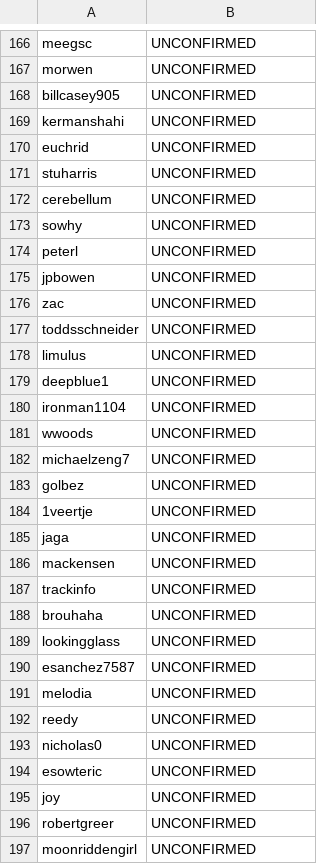
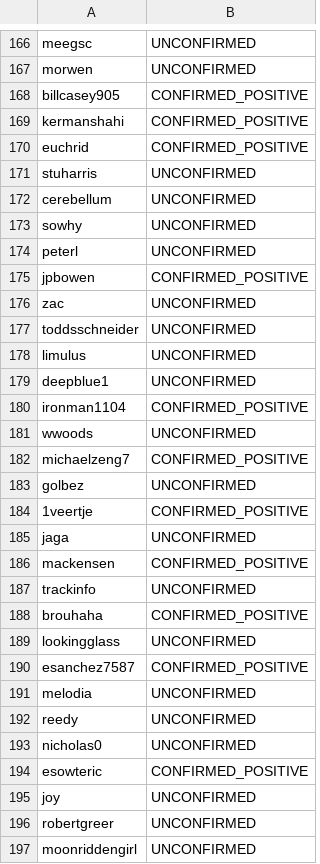
Before and after one commit to Big-Data/reslve, a CSV file: data/spreadsheets/cross-site-usernames_Twitter.csv, drawn as a sheet; only a part is shown, gaps mark what is left out; the diff covers the shown part only.

Commit message:
cross site usernames spreadsheet updated with mturk judgements

```diff
--- a/data/spreadsheets/cross-site-usernames_Twitter.csv
+++ b/data/spreadsheets/cross-site-usernames_Twitter.csv
@@ -167,5 +167,5 @@ meegsc,UNCONFIRMED
 morwen,UNCONFIRMED
-billcasey905,UNCONFIRMED
-kermanshahi,UNCONFIRMED
-euchrid,UNCONFIRMED
+billcasey905,CONFIRMED_POSITIVE
+kermanshahi,CONFIRMED_POSITIVE
+euchrid,CONFIRMED_POSITIVE
 stuharris,UNCONFIRMED
@@ -174,3 +174,3 @@ sowhy,UNCONFIRMED
 peterl,UNCONFIRMED
-jpbowen,UNCONFIRMED
+jpbowen,CONFIRMED_POSITIVE
 zac,UNCONFIRMED
@@ -179,13 +179,13 @@ limulus,UNCONFIRMED
 deepblue1,UNCONFIRMED
-ironman1104,UNCONFIRMED
+ironman1104,CONFIRMED_POSITIVE
 wwoods,UNCONFIRMED
-michaelzeng7,UNCONFIRMED
+michaelzeng7,CONFIRMED_POSITIVE
 golbez,UNCONFIRMED
-1veertje,UNCONFIRMED
+1veertje,CONFIRMED_POSITIVE
 jaga,UNCONFIRMED
-mackensen,UNCONFIRMED
+mackensen,CONFIRMED_POSITIVE
 trackinfo,UNCONFIRMED
-brouhaha,UNCONFIRMED
+brouhaha,CONFIRMED_POSITIVE
 lookingglass,UNCONFIRMED
-esanchez7587,UNCONFIRMED
+esanchez7587,CONFIRMED_POSITIVE
 melodia,UNCONFIRMED
@@ -193,3 +193,3 @@ reedy,UNCONFIRMED
 nicholas0,UNCONFIRMED
-esowteric,UNCONFIRMED
+esowteric,CONFIRMED_POSITIVE
 joy,UNCONFIRMED
```
Also changed, not shown: 41 edited cells elsewhere in this file.
